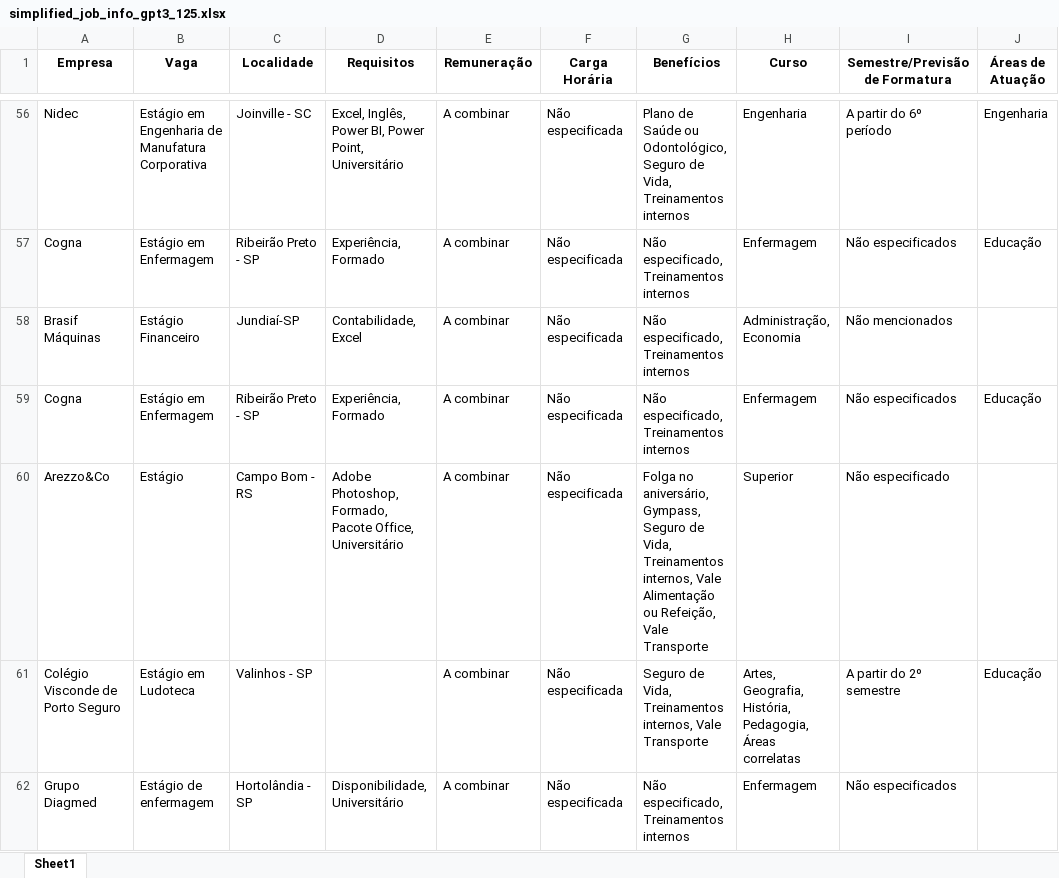
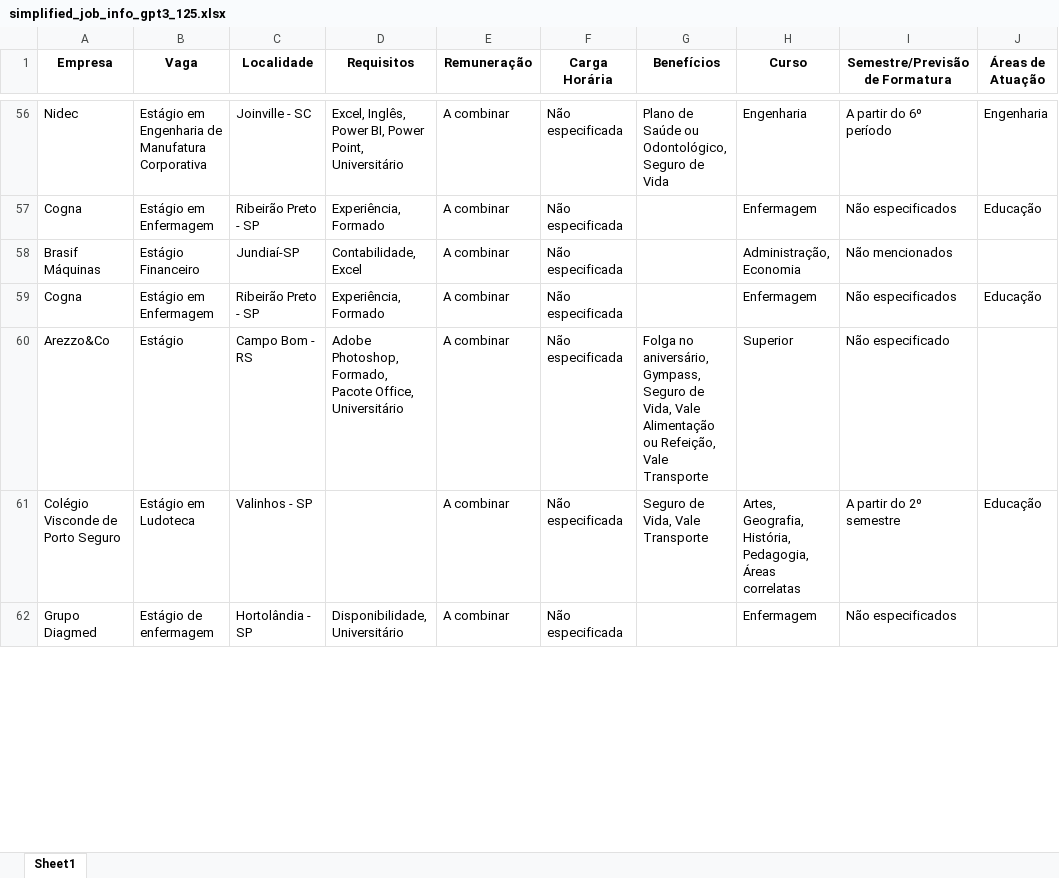
Before and after one commit to denilsonsoares/CHATBOT_CEE, an Excel workbook: simplified_job_info_gpt3_125.xlsx, sheet Sheet1, drawn as a sheet; only a part is shown, gaps mark what is left out; values as stored, in another font and other column widths than the file's, no borders; the diff covers the shown part only; the diff names each change by its address in the sheet, - before the commit and + after, or states it on an @@ line.

```diff
--- a/simplified_job_info_gpt3_125.xlsx (sheet Sheet1)
+++ b/simplified_job_info_gpt3_125.xlsx (sheet Sheet1)
-G56 (Benefícios): …Seguro de Vida, Treinamentos internos
+G56 (Benefícios): …Seguro de Vida
-G57:G59 (Benefícios): Não especificado, Treinamentos internos
+G57:G59 (Benefícios): (empty)
-G60 (Benefícios): …de Vida, Treinamentos internos, Vale Alimentação…
+G60 (Benefícios): …de Vida, Vale Alimentação…
-G61 (Benefícios): Seguro de Vida, Treinamentos internos, Vale Transporte
+G61 (Benefícios): Seguro de Vida, Vale Transporte
-G62 (Benefícios): Não especificado, Treinamentos internos
+G62 (Benefícios): (empty)
```
Also changed, not shown: 144 edited cells elsewhere in this sheet, keywords.xlsx.
